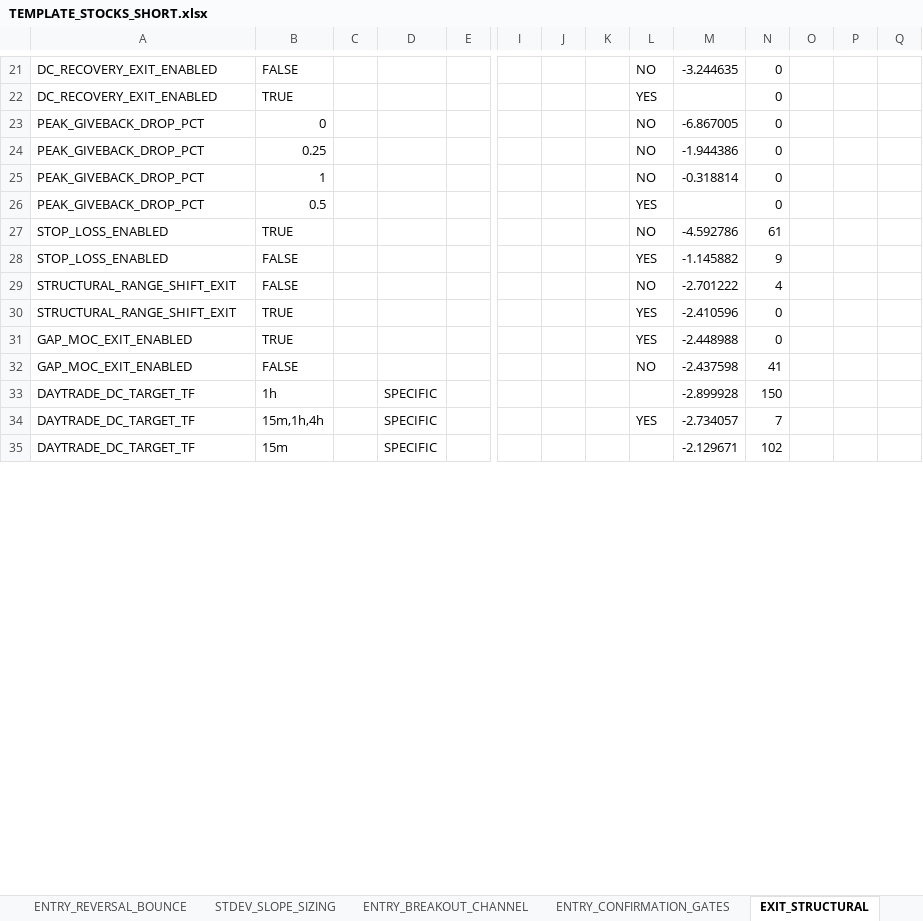
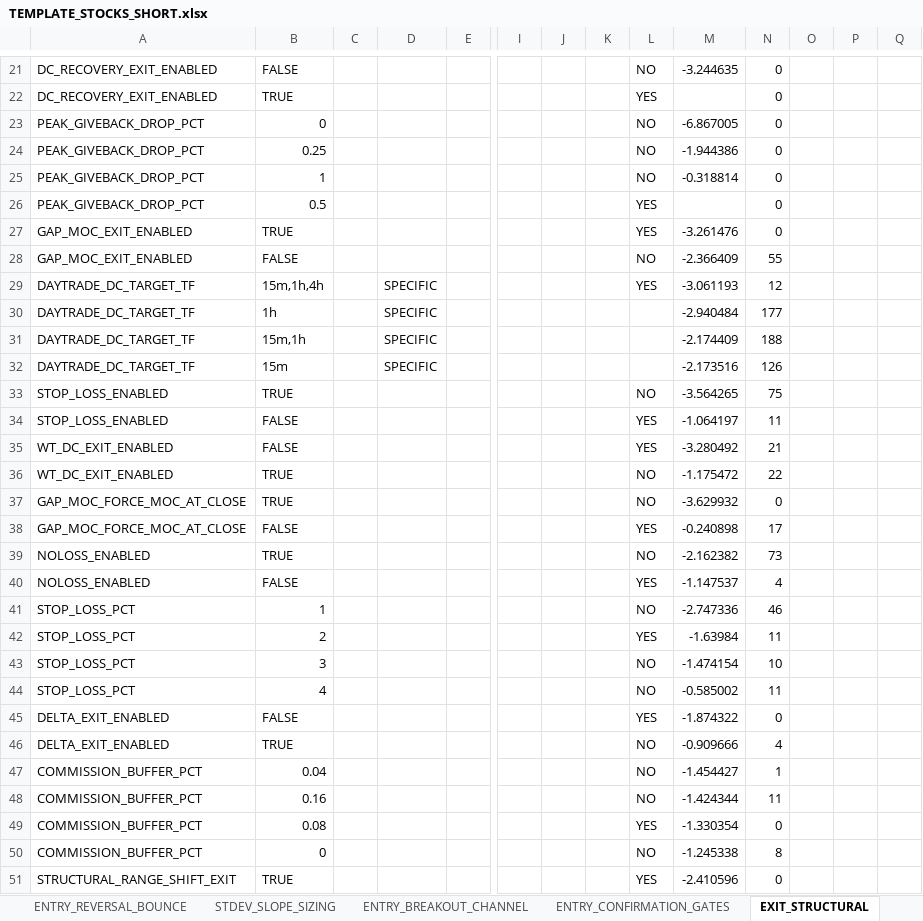
Before and after one commit to nielsvip/binance-sandbox, an Excel workbook: SPREADSHEETS/TEMPLATE_FINAL_NORM/TEMPLATE_STOCKS_SHORT.xlsx, sheet EXIT_STRUCTURAL, drawn as a sheet; only a part is shown, gaps mark what is left out; values as stored, in another font and other column widths than the file's, no cell formats; removed rows and columns are numbered as before the commit, all else as after; rows hold the shown columns only; the diff covers the shown part only; the diff names each change by its address in the sheet, - before the commit and + after, or states it on an @@ line.

```diff
--- a/SPREADSHEETS/TEMPLATE_FINAL_NORM/TEMPLATE_STOCKS_SHORT.xlsx (sheet EXIT_STRUCTURAL)
+++ b/SPREADSHEETS/TEMPLATE_FINAL_NORM/TEMPLATE_STOCKS_SHORT.xlsx (sheet EXIT_STRUCTURAL)
+row 27: GAP_MOC_EXIT_ENABLED | TRUE |  |  |  |  |  |  | YES | -3.261476 | 0
+row 28: GAP_MOC_EXIT_ENABLED | FALSE |  |  |  |  |  |  | NO | -2.366409 | 55
+row 29: DAYTRADE_DC_TARGET_TF | 15m,1h,4h |  | SPECIFIC |  |  |  |  | YES | -3.061193 | 12
+row 30: DAYTRADE_DC_TARGET_TF | 1h |  | SPECIFIC |  |  |  |  |  | -2.940484 | 177
+row 31: DAYTRADE_DC_TARGET_TF | 15m,1h |  | SPECIFIC |  |  |  |  |  | -2.174409 | 188
+row 32: DAYTRADE_DC_TARGET_TF | 15m |  | SPECIFIC |  |  |  |  |  | -2.173516 | 126
-M33: -4.592786
+M33: -3.564265
-N33: 61
+N33: 75
-M34: -1.145882
+M34: -1.064197
-N34: 9
+N34: 11
-row 29: STRUCTURAL_RANGE_SHIFT_EXIT | FALSE |  |  |  |  |  |  | NO | -2.701222 | 4
+row 35: WT_DC_EXIT_ENABLED | FALSE |  |  |  |  |  |  | YES | -3.280492 | 21
+row 36: WT_DC_EXIT_ENABLED | TRUE |  |  |  |  |  |  | NO | -1.175472 | 22
+row 37: GAP_MOC_FORCE_MOC_AT_CLOSE | TRUE |  |  |  |  |  |  | NO | -3.629932 | 0
+row 38: GAP_MOC_FORCE_MOC_AT_CLOSE | FALSE |  |  |  |  |  |  | YES | -0.240898 | 17
+row 39: NOLOSS_ENABLED | TRUE |  |  |  |  |  |  | NO | -2.162382 | 73
+row 40: NOLOSS_ENABLED | FALSE |  |  |  |  |  |  | YES | -1.147537 | 4
+row 41: STOP_LOSS_PCT | 1 |  |  |  |  |  |  | NO | -2.747336 | 46
+row 42: STOP_LOSS_PCT | 2 |  |  |  |  |  |  | YES | -1.63984 | 11
+row 43: STOP_LOSS_PCT | 3 |  |  |  |  |  |  | NO | -1.474154 | 10
+row 44: STOP_LOSS_PCT | 4 |  |  |  |  |  |  | NO | -0.585002 | 11
+row 46: DELTA_EXIT_ENABLED | TRUE |  |  |  |  |  |  | NO | -0.909666 | 4
+row 47: COMMISSION_BUFFER_PCT | 0.04 |  |  |  |  |  |  | NO | -1.454427 | 1
+row 48: COMMISSION_BUFFER_PCT | 0.16 |  |  |  |  |  |  | NO | -1.424344 | 11
+row 49: COMMISSION_BUFFER_PCT | 0.08 |  |  |  |  |  |  | YES | -1.330354 | 0
+row 50: COMMISSION_BUFFER_PCT | 0 |  |  |  |  |  |  | NO | -1.245338 | 8
-row 31: GAP_MOC_EXIT_ENABLED | TRUE |  |  |  |  |  |  | YES | -2.448988 | 0
-row 32: GAP_MOC_EXIT_ENABLED | FALSE |  |  |  |  |  |  | NO | -2.437598 | 41
-row 33: DAYTRADE_DC_TARGET_TF | 1h |  | SPECIFIC |  |  |  |  |  | -2.899928 | 150
-row 34: DAYTRADE_DC_TARGET_TF | 15m,1h,4h |  | SPECIFIC |  |  |  |  | YES | -2.734057 | 7
-row 35: DAYTRADE_DC_TARGET_TF | 15m |  | SPECIFIC |  |  |  |  |  | -2.129671 | 102
```
Also changed, not shown: other rows of this sheet, sheet GLOBAL_RISK_GATES, sheet ENTRY_REVERSAL_BOUNCE, sheet EXIT_VELOCITY, sheet REENTRY_WINDOWED, sheet ENTRY_BREAKOUT_CHANNEL, sheet REDUCE_PROFIT_LOCK, 6 more sheets, cell formats, 29 other files.
